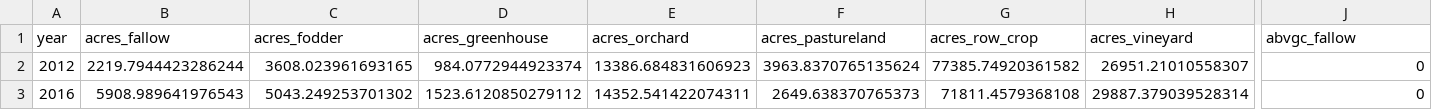
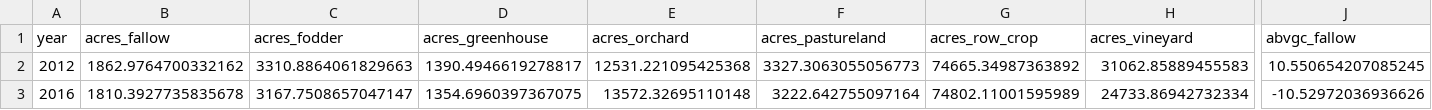
Before and after one commit to gavimk/carboncounters_2021, a CSV file: results/predictions_wide.csv, drawn as a sheet; only a part is shown, gaps mark what is left out; the diff covers the shown part only; the diff names each change by its address in the sheet, - before the commit and + after, or states it on an @@ line.

```diff
--- a/results/predictions_wide.csv
+++ b/results/predictions_wide.csv
-B2 (acres_fallow): 2219.7944423286244
+B2 (acres_fallow): 1862.9764700332162
-C2 (acres_fodder): 3608.023961693165
+C2 (acres_fodder): 3310.8864061829663
-D2 (acres_greenhouse): 984.0772944923374
+D2 (acres_greenhouse): 1390.4946619278817
-E2 (acres_orchard): 13386.684831606923
+E2 (acres_orchard): 12531.221095425368
-F2 (acres_pastureland): 3963.8370765135624
+F2 (acres_pastureland): 3327.3063055056773
-G2 (acres_row_crop): 77385.74920361582
+G2 (acres_row_crop): 74665.34987363892
-H2 (acres_vineyard): 26951.21010558307
+H2 (acres_vineyard): 31062.85889455583
-J2 (abvgc_fallow): 0
+J2 (abvgc_fallow): 10.550654207085245
-B3 (acres_fallow): 5908.989641976543
+B3 (acres_fallow): 1810.3927735835678
-C3 (acres_fodder): 5043.249253701302
+C3 (acres_fodder): 3167.7508657047147
-D3 (acres_greenhouse): 1523.6120850279112
+D3 (acres_greenhouse): 1354.6960397367075
-E3 (acres_orchard): 14352.541422074311
+E3 (acres_orchard): 13572.32695110148
-F3 (acres_pastureland): 2649.638370765373
+F3 (acres_pastureland): 3222.642755097164
-G3 (acres_row_crop): 71811.4579368108
+G3 (acres_row_crop): 74802.11001595989
-H3 (acres_vineyard): 29887.379039528314
+H3 (acres_vineyard): 24733.86942732334
-J3 (abvgc_fallow): 0
+J3 (abvgc_fallow): -10.52972036936626
```
Also changed, not shown: 136 edited cells elsewhere in this file, results/all_ag_observations.csv, results/all_ag_predictions.csv, 15 other files.
